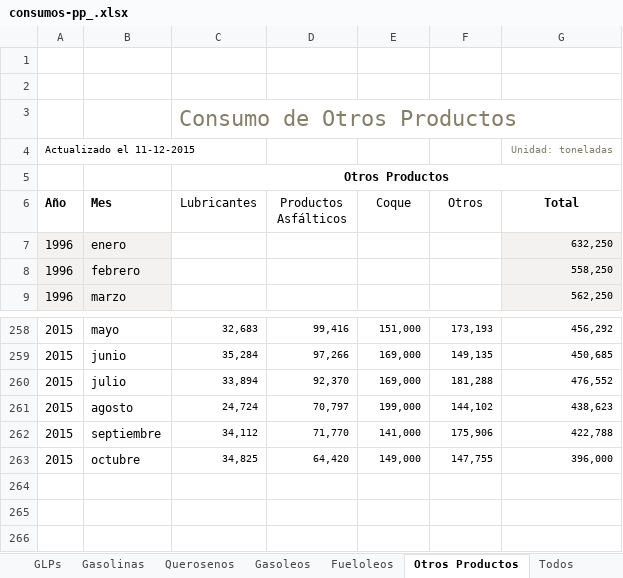
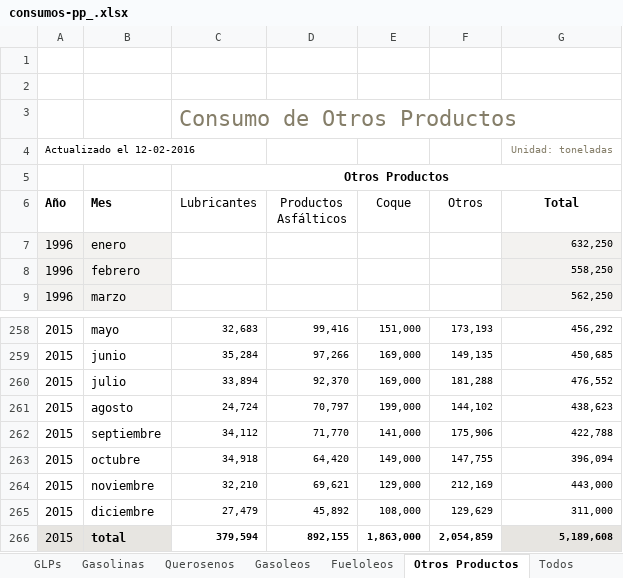
Before and after one commit to BaltiBoix/CORES, an Excel workbook: consumos-pp_.xlsx, sheet Otros Productos, drawn as a sheet; only a part is shown, gaps mark what is left out; values as stored, in another font and other column widths than the file's, no borders; charts and pictures and conditional formats not drawn; the diff names each change by its address in the sheet, - before the commit and + after, or states it on an @@ line.

```diff
--- a/consumos-pp_.xlsx (sheet Otros Productos)
+++ b/consumos-pp_.xlsx (sheet Otros Productos)
-A4 (Año): Actualizado el 11-12-2015
+A4 (Año): Actualizado el 12-02-2016
-C263 (Lubricantes): 34,825
+C263 (Lubricantes): 34,918
-G263 (Total): 396,000
+G263 (Total): 396,094
+row 264: 2015 | noviembre | 32,210 | 69,621 | 129,000 | 212,169 | 443,000
+row 265: 2015 | diciembre | 27,479 | 45,892 | 108,000 | 129,629 | 311,000
+row 266: 2015 | total | 379,594 | 892,155 | 1,863,000 | 2,054,859 | 5,189,608
```
Also changed, not shown: sheet Todos, sheet Gasoleos, sheet Gasolinas, sheet GLPs, sheet Querosenos, sheet Fueloleos, 1 more sheet, consumos-pp.xlsx, 14 other files.
